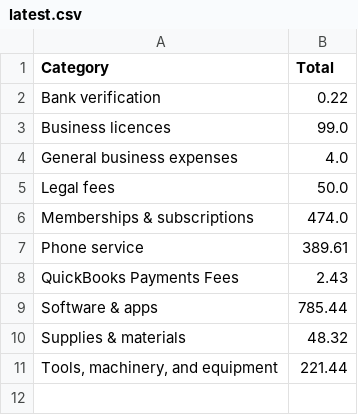
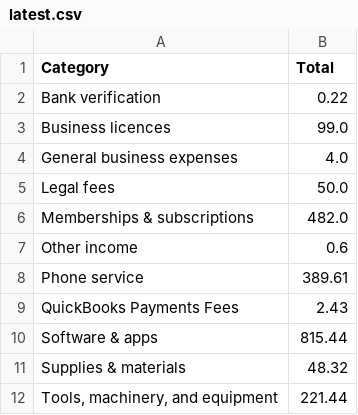
Before and after one commit to Empathetech-LLC/expense-report, a CSV file: latest.csv, drawn as a sheet.

Commit message:
new month new me

```diff
--- a/latest.csv
+++ b/latest.csv
@@ -5,6 +5,7 @@ General business expenses,4.0
 Legal fees,50.0
-Memberships & subscriptions,474.0
+Memberships & subscriptions,482.0
+Other income,0.6
 Phone service,389.61
 QuickBooks Payments Fees,2.43
-Software & apps,785.44
+Software & apps,815.44
 Supplies & materials,48.32
```
